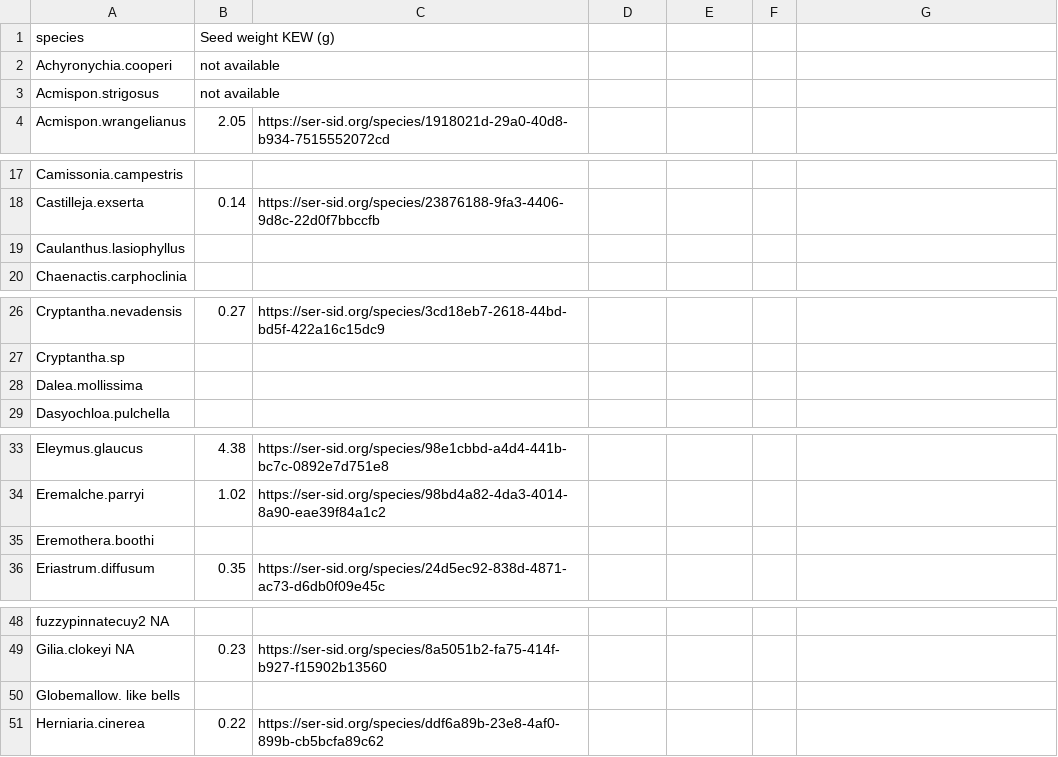
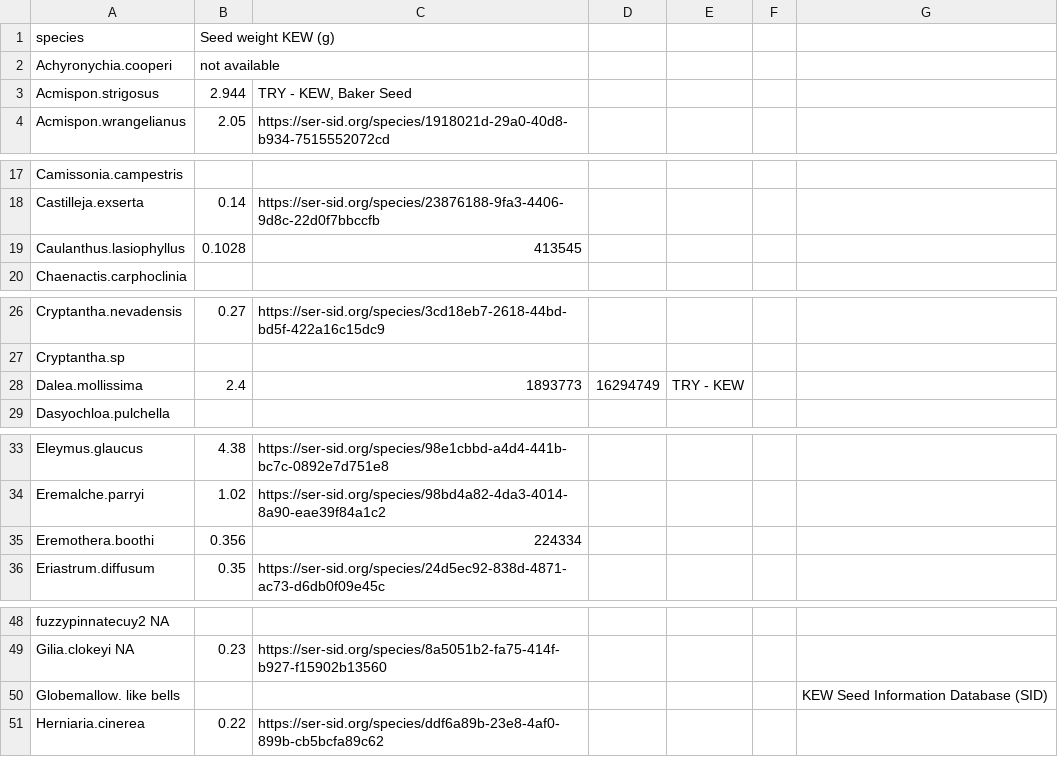
Before and after one commit to jennabraun/stressgradient_ants_seeds, a CSV file: clean data/annuallist.csv, drawn as a sheet; only a part is shown, gaps mark what is left out; the diff names each change by its address in the sheet, - before the commit and + after, or states it on an @@ line.

Commit message:
Update annuallist.csv

```diff
--- a/clean data/annuallist.csv
+++ b/clean data/annuallist.csv
-B3 (Seed weight KEW (g)): not available
+B3 (Seed weight KEW (g)): 2.944
-C3: (empty)
+C3: TRY - KEW, Baker Seed
-B19 (Seed weight KEW (g)): (empty)
+B19 (Seed weight KEW (g)): 0.1028
-C19: (empty)
+C19: 413545
-B28 (Seed weight KEW (g)): (empty)
+B28 (Seed weight KEW (g)): 2.4
-C28: (empty)
+C28: 1893773
-D28: (empty)
+D28: 16294749
-E28: (empty)
+E28: TRY - KEW
-B35 (Seed weight KEW (g)): (empty)
+B35 (Seed weight KEW (g)): 0.356
-C35: (empty)
+C35: 224334
-G50: (empty)
+G50: KEW Seed Information Database (SID)
```
